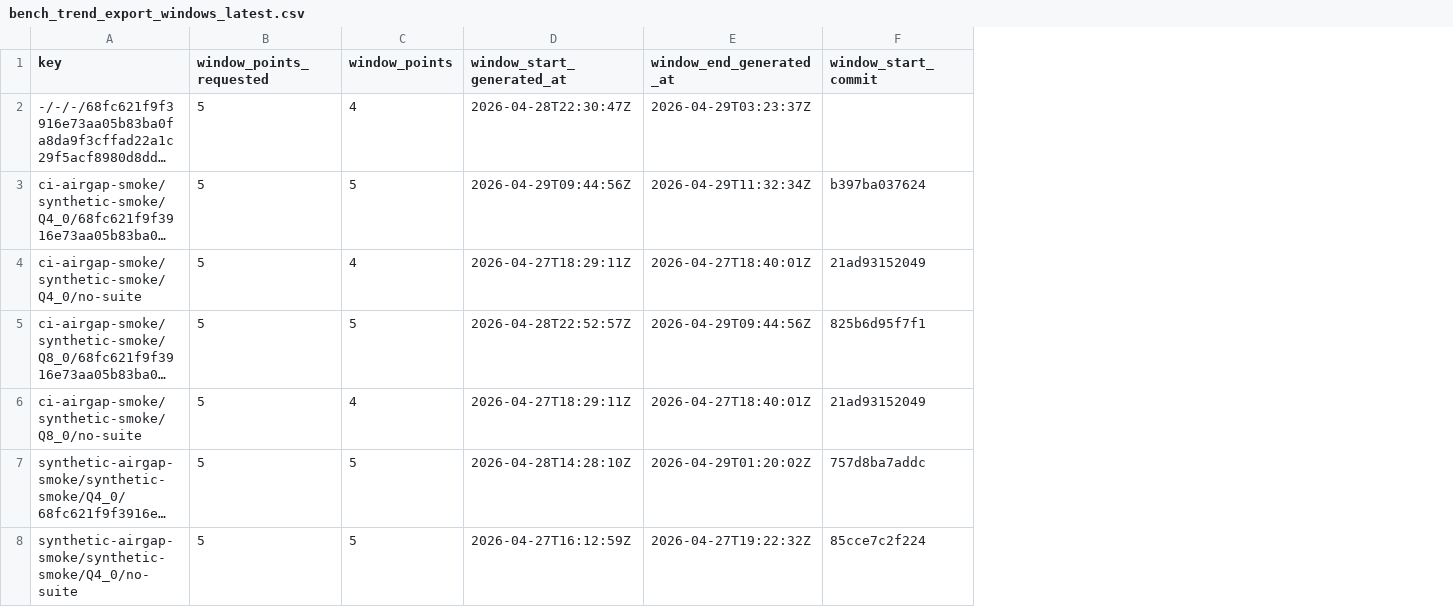
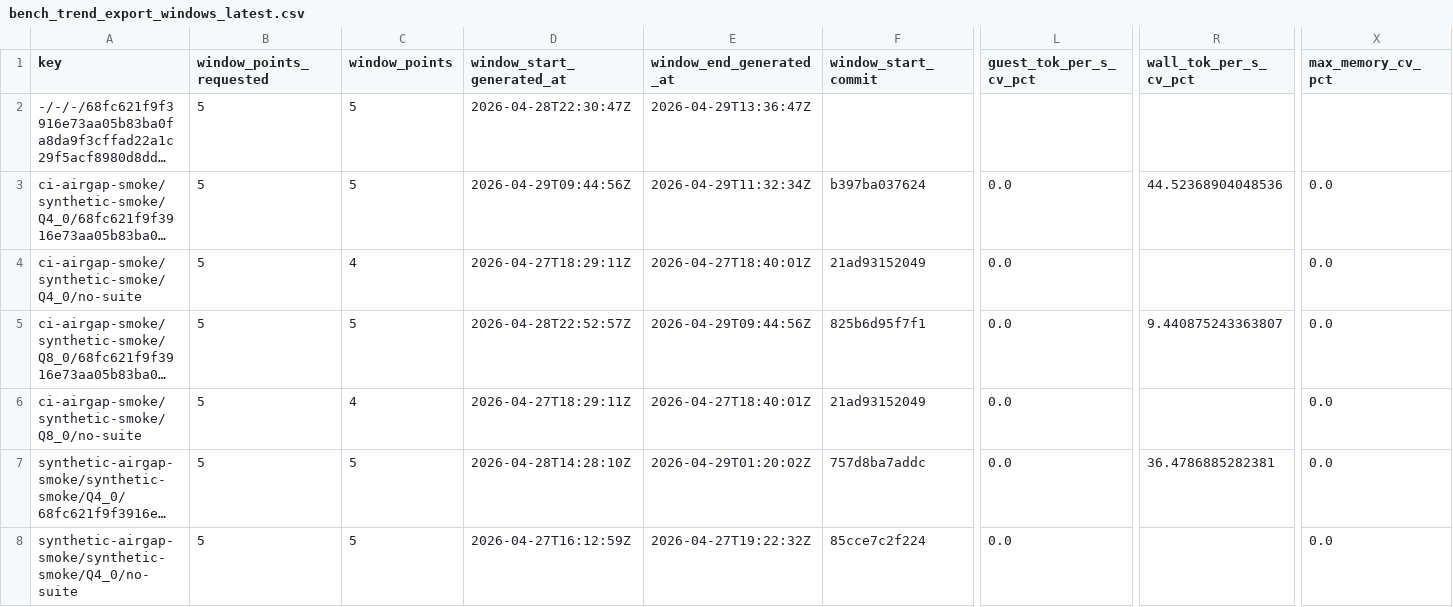
Before and after one commit to daniel-mf-92/holyc-inference, a CSV file: bench/dashboards/bench_trend_export_windows_latest.csv, drawn as a sheet; only a part is shown, gaps mark what is left out; long unchanged cells end in …; the diff names each change by its address in the sheet, - before the commit and + after, or states it on an @@ line.

```diff
--- a/bench/dashboards/bench_trend_export_windows_latest.csv
+++ b/bench/dashboards/bench_trend_export_windows_latest.csv
+column L (guest_tok_per_s_cv_pct), rows 3-8: all 0.0
+column R (wall_tok_per_s_cv_pct), rows 3-7: 44.52368904048536 |  | 9.440875243363807 |  | 36.4786885282381
+column X (max_memory_cv_pct), rows 3-8: all 0.0
-C2 (window_points): 4
+C2 (window_points): 5
-E2 (window_end_generated_at): 2026-04-29T03:23:37Z
+E2 (window_end_generated_at): 2026-04-29T13:36:47Z
```
Also changed, not shown: bench/dashboards/bench_trend_export_drift_latest.csv, bench/dashboards/bench_trend_export_latest.csv, 7 other files.
